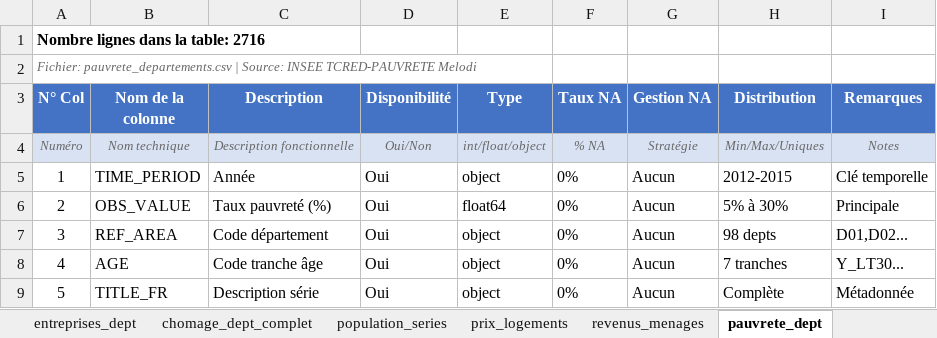
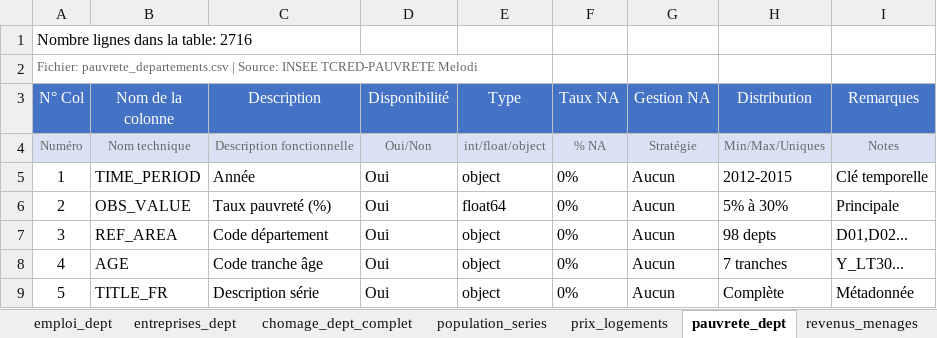
Before and after one commit to JordanSerafini/Compagnon-Immobilier---Datascientest, an Excel workbook: Economie_Demographie/Rapport exploration des données - 2. Démographie et Économie.xlsx, sheet pauvrete_dept, drawn as a sheet; values as stored, in another font and other column widths than the file's, no borders; the diff names each change by its address in the sheet, - before the commit and + after, or states it on an @@ line.

```diff
--- a/Economie_Demographie/Rapport exploration des données - 2. Démographie et Économie.xlsx (sheet pauvrete_dept)
+++ b/Economie_Demographie/Rapport exploration des données - 2. Démographie et Économie.xlsx (sheet pauvrete_dept)
@@ sheet tab order changed: emploi_dept | entreprises_dept | chomage_dept_complet | population_series | prix_logements | pauvrete_dept | revenus_menages @@
-A1 bold: on
+A1 bold: off
-A2 italic: on
+A2 italic: off
-A3:I3 bold: on
+A3:I3 bold: off
-A4:I4 italic: on
+A4:I4 italic: off
```
Also changed, not shown: sheet Sommaire, sheet series_nationales, sheet revenus_menages, sheet prix_logements, sheet chomage_dept_complet, sheet population_series, 4 more sheets, 4 other files.
